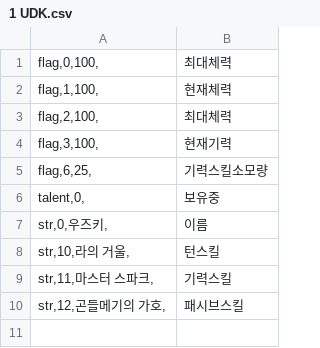
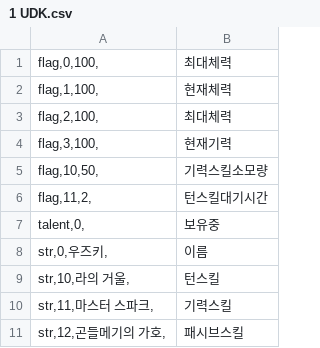
Before and after one commit to Yurly123/Boshinsensou, a CSV file: Boshinsensou☆/CSV/Chara/1 UDK.csv, drawn as a sheet.

```diff
--- a/Boshinsensou☆/CSV/Chara/1 UDK.csv
+++ b/Boshinsensou☆/CSV/Chara/1 UDK.csv
@@ -4,3 +4,4 @@ flag,2,100,	최대체력
 flag,3,100,	현재기력
-flag,6,25,	기력스킬소모량
+flag,10,50,	기력스킬소모량
+flag,11,2,	턴스킬대기시간
 talent,0,	보유중
```
Also changed, not shown: 28 other files.
